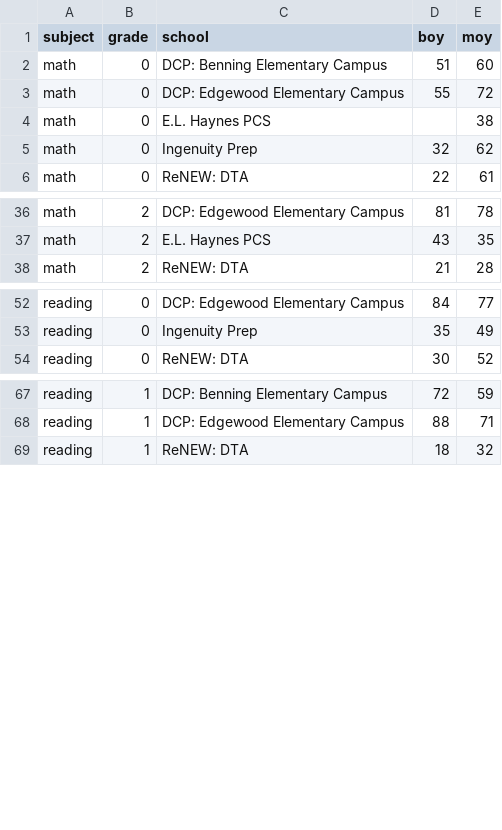
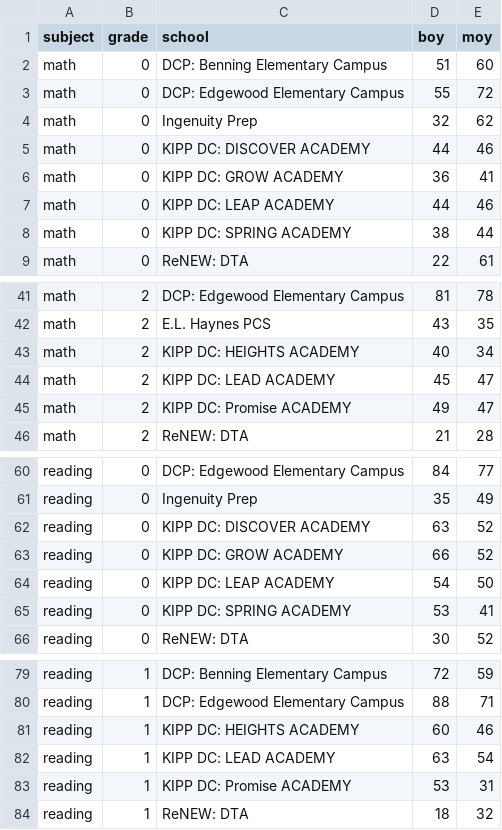
Before and after one commit to amcox/nsvf-map, a CSV file: Data/all map percs.csv (was Python/Data/all map percs.csv), drawn as a sheet; only a part is shown, gaps mark what is left out; the diff covers the shown part only.

Commit message:
cleaned up python method, added renaming for new schools

```diff
--- a/Python/Data/all map percs.csv
+++ b/Data/all map percs.csv
@@ -3,4 +3,7 @@
 "math",0,"DCP: Edgewood Elementary Campus",55,72
-"math",0,"E.L. Haynes PCS",,38
 "math",0,"Ingenuity Prep",32,62
+"math",0,"KIPP DC: DISCOVER ACADEMY",44,46
+"math",0,"KIPP DC: GROW ACADEMY",36,41
+"math",0,"KIPP DC: LEAP ACADEMY",44,46
+"math",0,"KIPP DC: SPRING ACADEMY",38,44
 "math",0,"ReNEW: DTA",22,61
@@ -37,2 +42,5 @@
 "math",2,"E.L. Haynes PCS",43,35
+"math",2,"KIPP DC: HEIGHTS ACADEMY",40,34
+"math",2,"KIPP DC: LEAD ACADEMY",45,47
+"math",2,"KIPP DC: Promise ACADEMY",49,47
 "math",2,"ReNEW: DTA",21,28
@@ -53,2 +61,6 @@
 "reading",0,"Ingenuity Prep",35,49
+"reading",0,"KIPP DC: DISCOVER ACADEMY",63,52
+"reading",0,"KIPP DC: GROW ACADEMY",66,52
+"reading",0,"KIPP DC: LEAP ACADEMY",54,50
+"reading",0,"KIPP DC: SPRING ACADEMY",53,41
 "reading",0,"ReNEW: DTA",30,52
@@ -68,2 +80,5 @@
 "reading",1,"DCP: Edgewood Elementary Campus",88,71
+"reading",1,"KIPP DC: HEIGHTS ACADEMY",60,46
+"reading",1,"KIPP DC: LEAD ACADEMY",63,54
+"reading",1,"KIPP DC: Promise ACADEMY",53,31
 "reading",1,"ReNEW: DTA",18,32
```
Also changed, not shown: 5 added rows and 3 edited cells elsewhere in this file, 9 other files.
